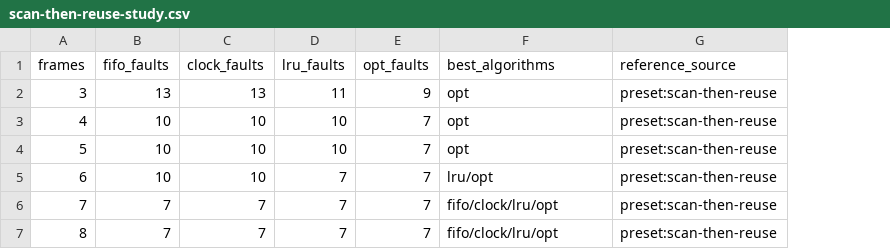
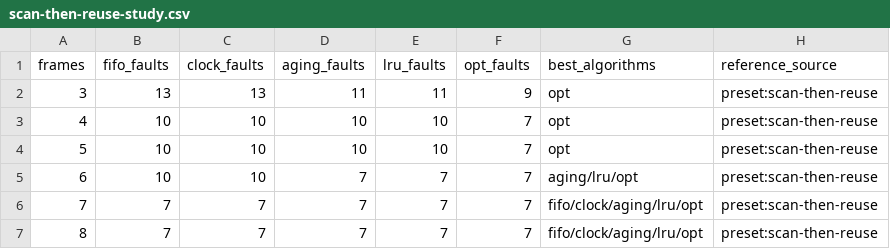
Before and after one commit to NEUJEANS/cs-portfolio-projects, a CSV file: docs/artifacts/page-replacement-lab/gallery/scan-then-reuse-study.csv, drawn as a sheet; addresses are those after the commit; the diff names each change by its address in the sheet, - before the commit and + after, or states it on an @@ line.

```diff
--- a/docs/artifacts/page-replacement-lab/gallery/scan-then-reuse-study.csv
+++ b/docs/artifacts/page-replacement-lab/gallery/scan-then-reuse-study.csv
+column D (aging_faults), rows 2-7: 11 | 10 | 10 | 7 | 7 | 7
-G5 (best_algorithms): lru/opt
+G5 (best_algorithms): aging/lru/opt
-G6:G7 (best_algorithms): fifo/clock/lru/opt
+G6:G7 (best_algorithms): fifo/clock/aging/lru/opt
```
Also changed, not shown: docs/artifacts/page-replacement-lab/classic-belady-study.csv, docs/artifacts/page-replacement-lab/gallery/classic-belady-study.csv, 38 other files.
